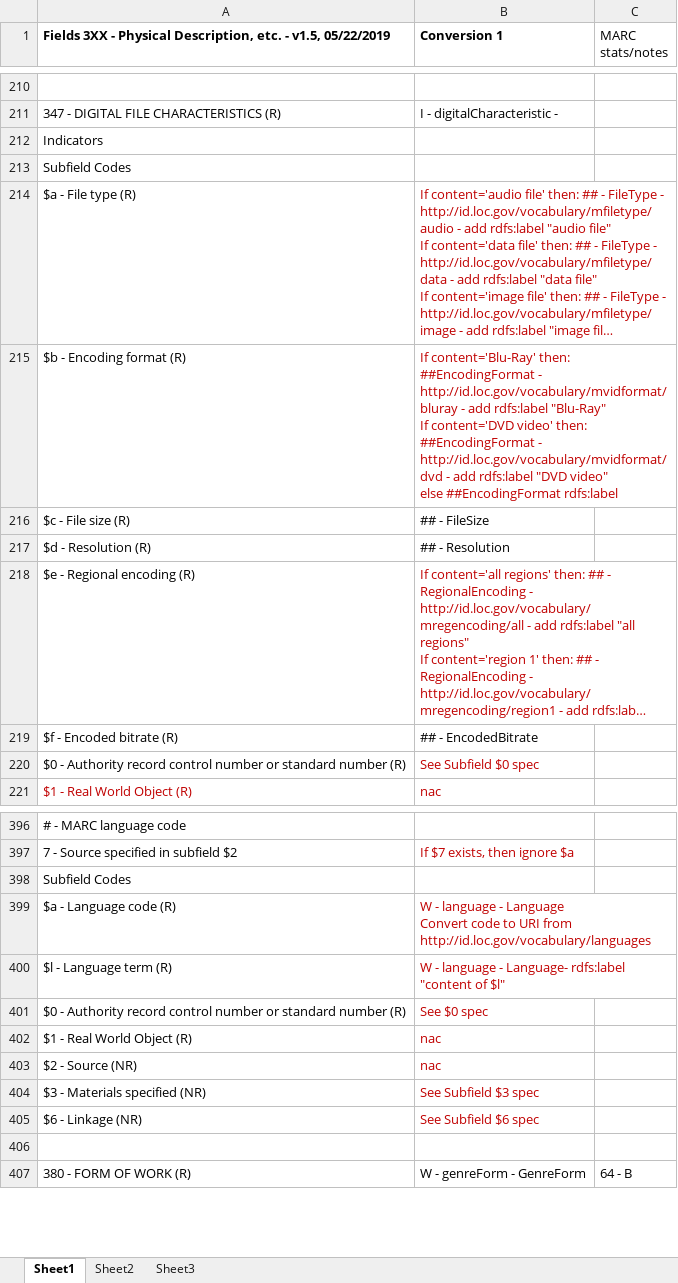
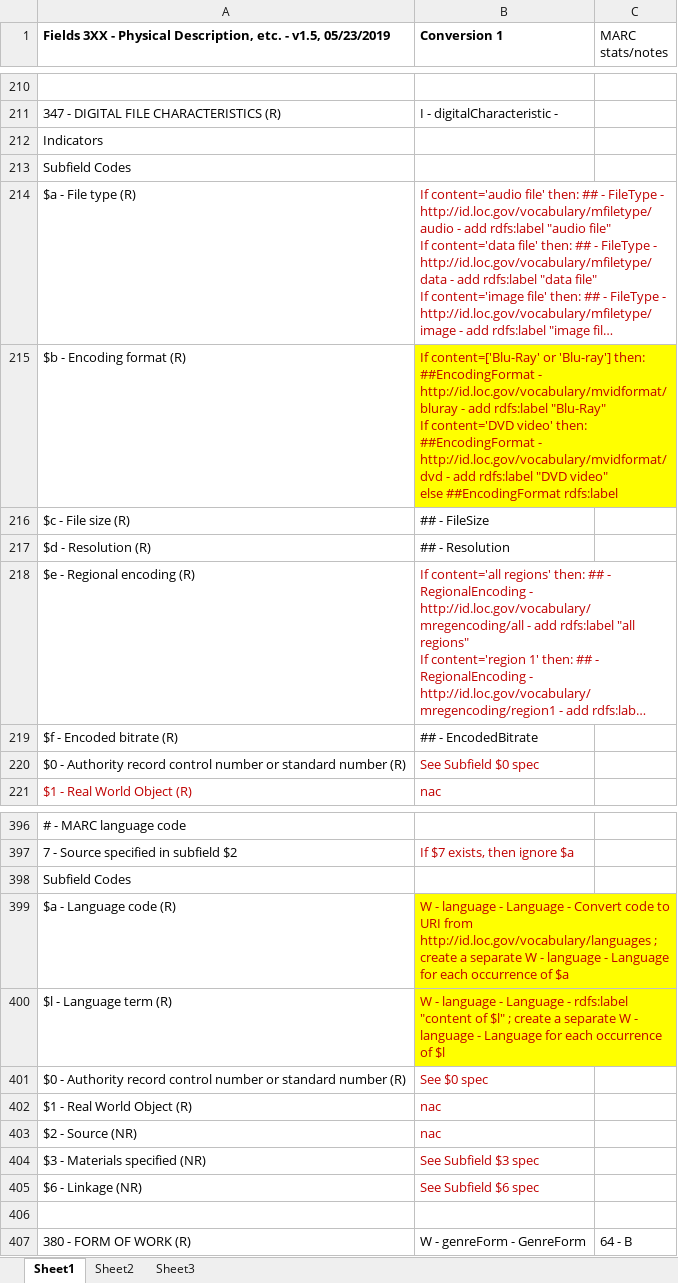
Before and after one commit to lcnetdev/marc2bibframe2, an Excel workbook: spec/ConvSpec-3XX-v1.5.xlsx, sheet Sheet1, drawn as a sheet; only a part is shown, gaps mark what is left out; long unchanged cells end in …; values as stored, in another font and other column widths than the file's, no borders; ↵ is a line break in a cell; the diff names each change by its address in the sheet, - before the commit and + after, or states it on an @@ line.

Commit message:
Updates to ConvSpec-3XX-v1.5
* MARC 347 conversion: case-insensitive match on "Blu-Ray"
* MARC 377 conversion: Create a new bf:language property for each $a and $l
* Update conversion specification documentation

```diff
--- a/spec/ConvSpec-3XX-v1.5.xlsx (sheet Sheet1)
+++ b/spec/ConvSpec-3XX-v1.5.xlsx (sheet Sheet1)
-A1: …- v1.5, 05/22/2019
+A1: …- v1.5, 05/23/2019
-B215 (Conversion 1): If content='Blu-Ray' then: ##EncodingFormat…
+B215 (Conversion 1): If content=['Blu-Ray' or 'Blu-ray'] then: ##EncodingFormat…
-B215 fill: none
+B215 fill: #FFFF00
-B399 (Conversion 1): …- Language ↵ Convert code to URI from http://id.loc.gov/vocabulary/languages
+B399 (Conversion 1): …- Language - Convert code to URI from http://id.loc.gov/vocabulary/languages ; create a separate W - language - Language for each occurrence of $a
-B399:B400 fill: none
+B399:B400 fill: #FFFF00
-B400 (Conversion 1): …language - Language- rdfs:label "content of $l"
+B400 (Conversion 1): …language - Language - rdfs:label "content of $l" ; create a separate W - language - Language for each occurrence of $l
```
Also changed, not shown: 3 other files.
